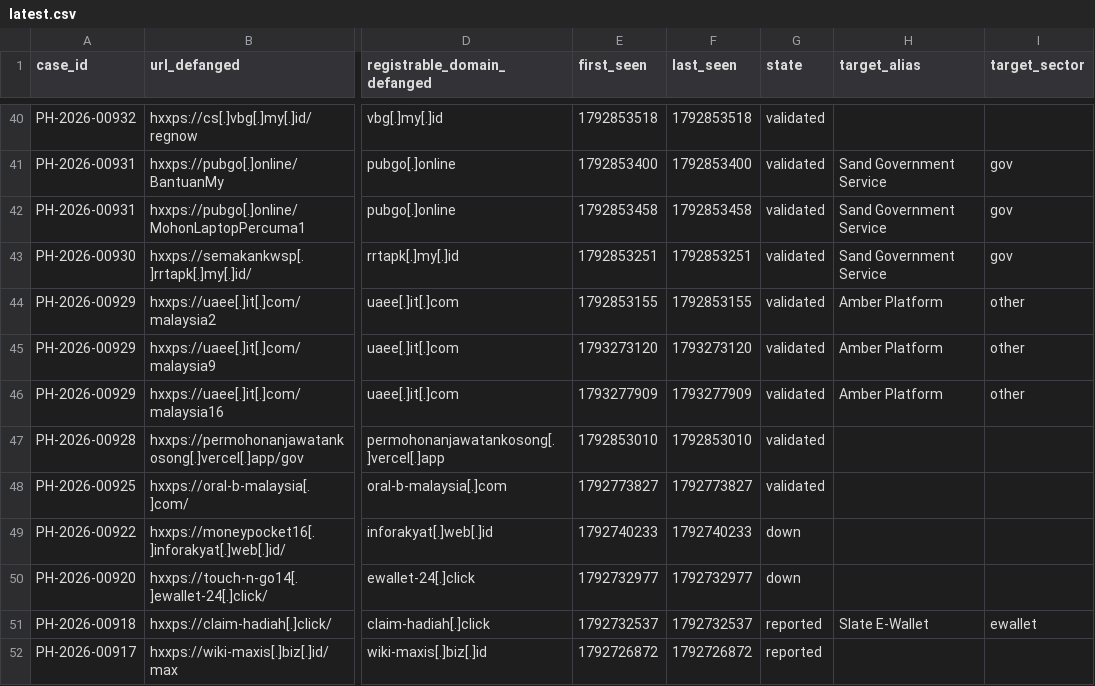
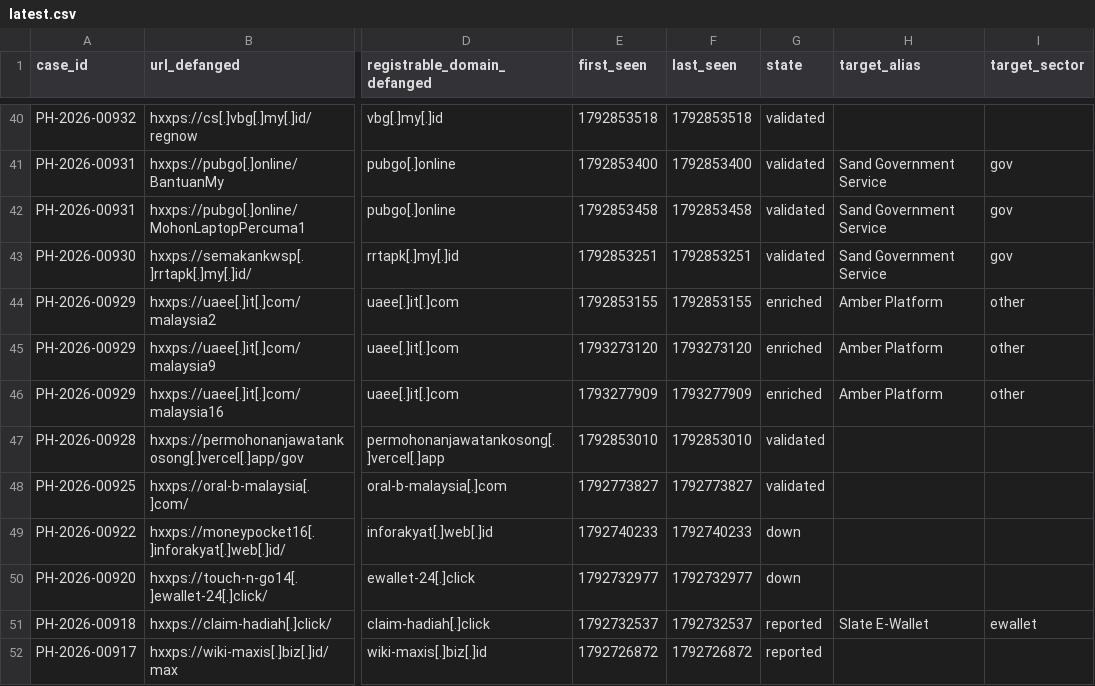
Before and after one commit to rectifyq/phishhunt-feed, a CSV file: feeds/latest.csv, drawn as a sheet; only a part is shown, gaps mark what is left out; the diff names each change by its address in the sheet, - before the commit and + after, or states it on an @@ line.

```diff
--- a/feeds/latest.csv
+++ b/feeds/latest.csv
-G44:G46 (state): validated
+G44:G46 (state): enriched
```
Also changed, not shown: 1 other file.
